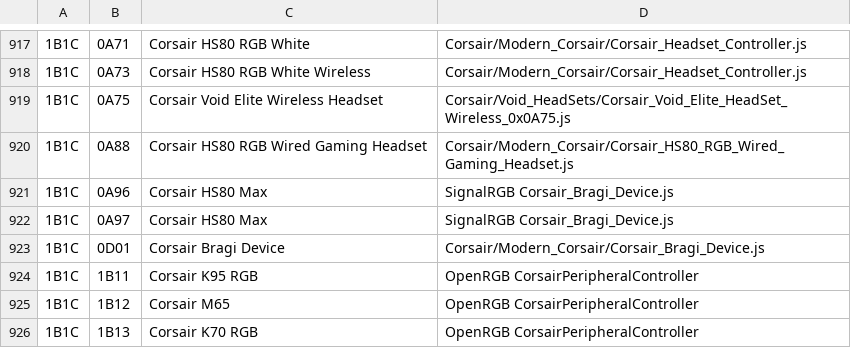
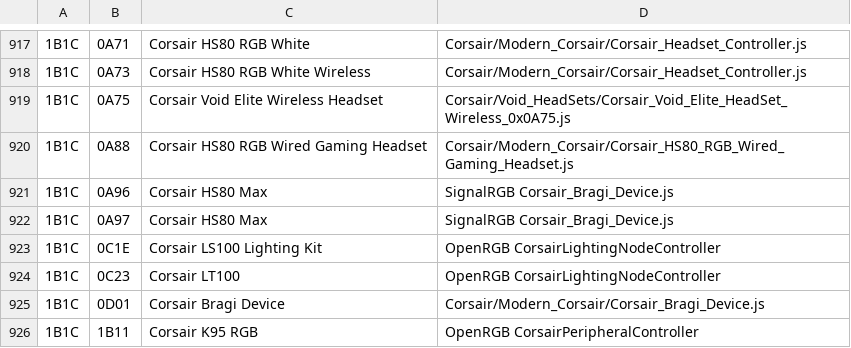
Before and after one commit to hifihedgehog/padforge.org, a TSV file: tools/data/lit-devices.tsv, drawn as a sheet; only a part is shown, gaps mark what is left out; the shorter side is filled out with more unchanged rows.

Commit message:
Light the Corsair LT100 and LS100, and say what Hide from Games does
PadForge 5.3.1 lights Corsair's LT100 towers and LS100 strips. The lit
list, the supported devices page, the search, the front page, the
specifications page and the press page now count 2,669 devices and
1,565 lit ones. Lighting, peripherals and the internals page describe
the new family, and the generator's product filter that keeps the
Lighting Node controllers inside a PC out.

The Devices page and troubleshooting no longer say Hide from Games
takes a keyboard or mouse from the system. The press page and the fact
sheet's feature list still said the keyboard switch never completed.
They now say what the fact sheet's limitations already said.

The site generators sorted names that differ only in case in whatever
order a run's hash seed gave, so a regeneration could rename devices.
They now break the tie on the name.

```diff
--- a/tools/data/lit-devices.tsv
+++ b/tools/data/lit-devices.tsv
@@ -922,2 +922,4 @@
 1B1C	0A97	Corsair HS80 Max	SignalRGB Corsair_Bragi_Device.js
+1B1C	0C1E	Corsair LS100 Lighting Kit	OpenRGB CorsairLightingNodeController
+1B1C	0C23	Corsair LT100	OpenRGB CorsairLightingNodeController
 1B1C	0D01	Corsair Bragi Device	Corsair/Modern_Corsair/Corsair_Bragi_Device.js
```
Also changed, not shown: 29 other files.
